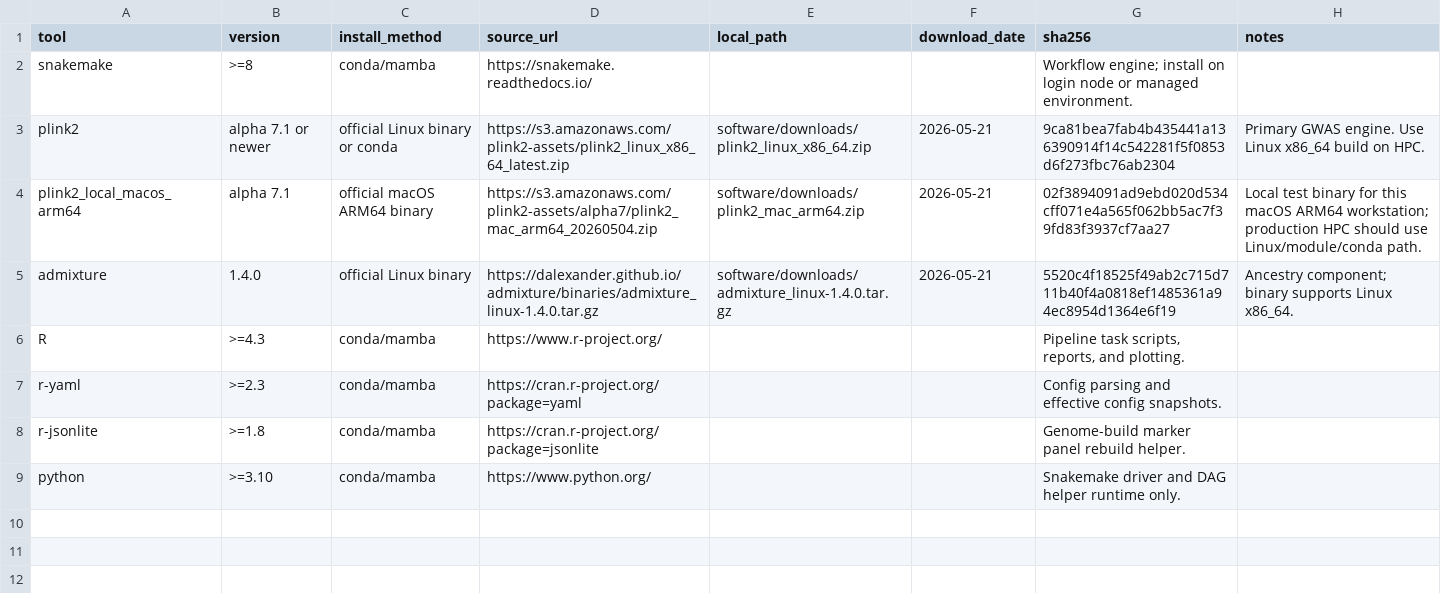
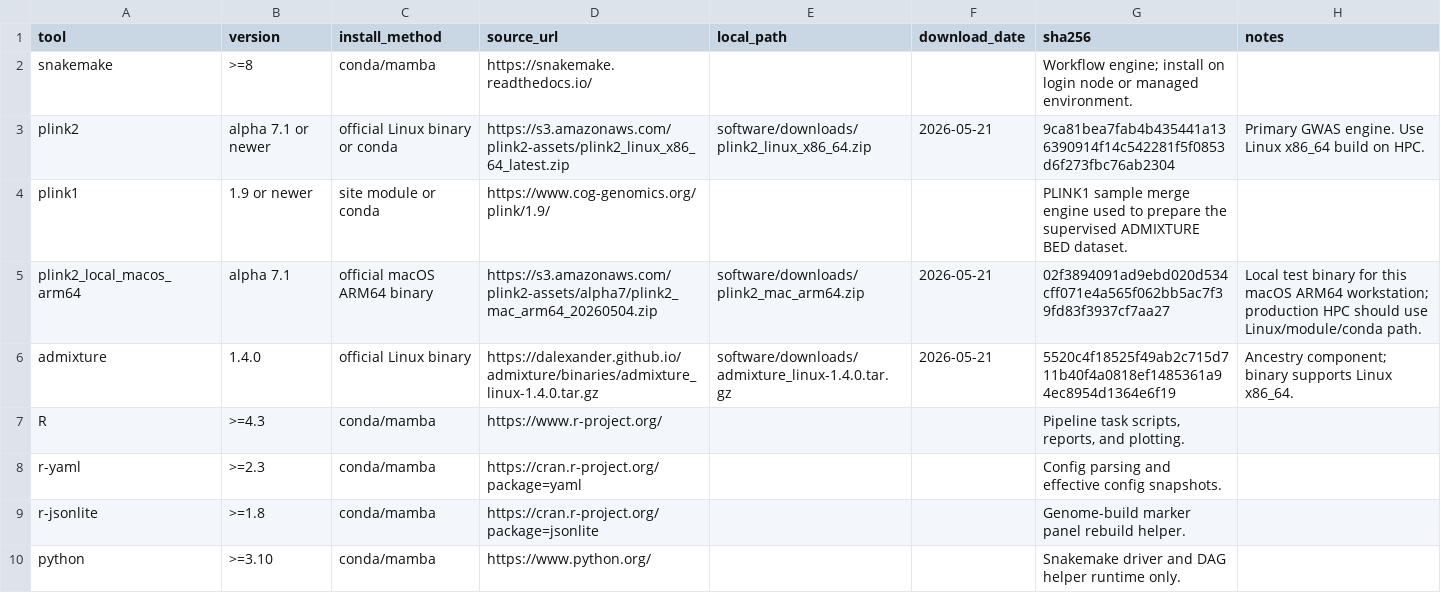
Before and after one commit to james-edward-hart/GWAS-PTSD-SUD, a TSV file: resources/manifests/software.tsv, drawn as a sheet; the diff names each change by its address in the sheet, - before the commit and + after, or states it on an @@ line.

Commit message:
Plink1.9 compatibility added for bmerge because pmerge is still not ready

```diff
--- a/resources/manifests/software.tsv
+++ b/resources/manifests/software.tsv
+row 4: plink1 | 1.9 or newer | site module or conda | https://www.cog-genomics.org/plink/1.9/ |  |  | PLINK1 sample merge engine used to prepare the supervised ADMIXTURE BED dataset.
```
Also changed, not shown: 13 other files.
